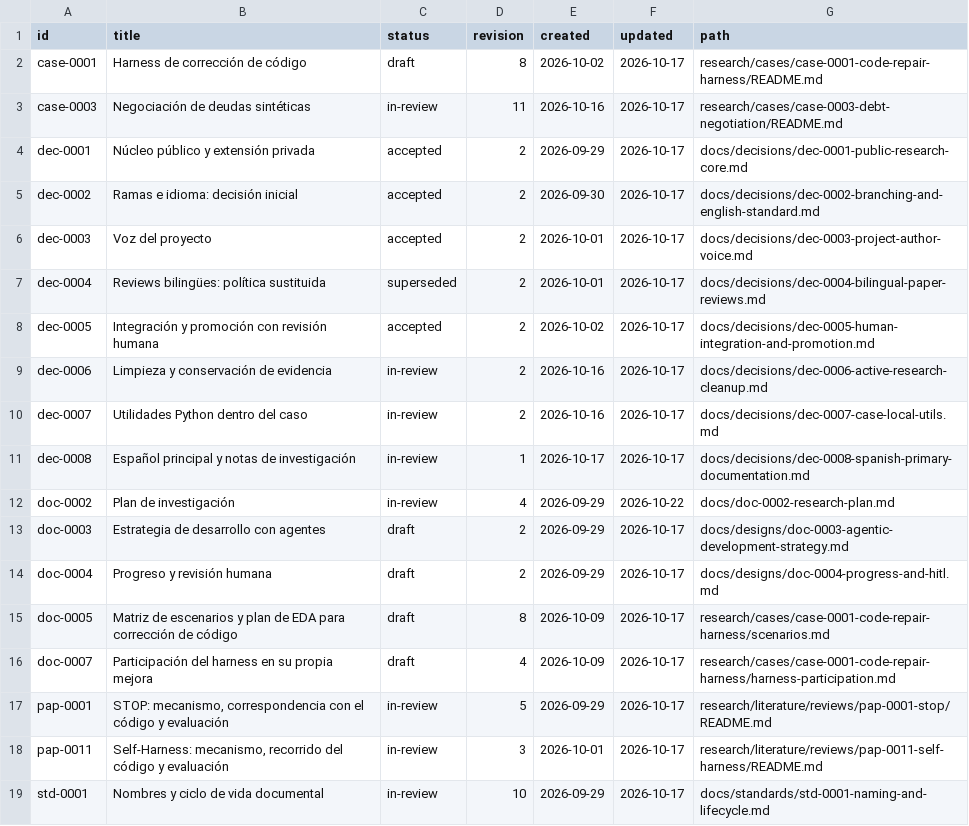
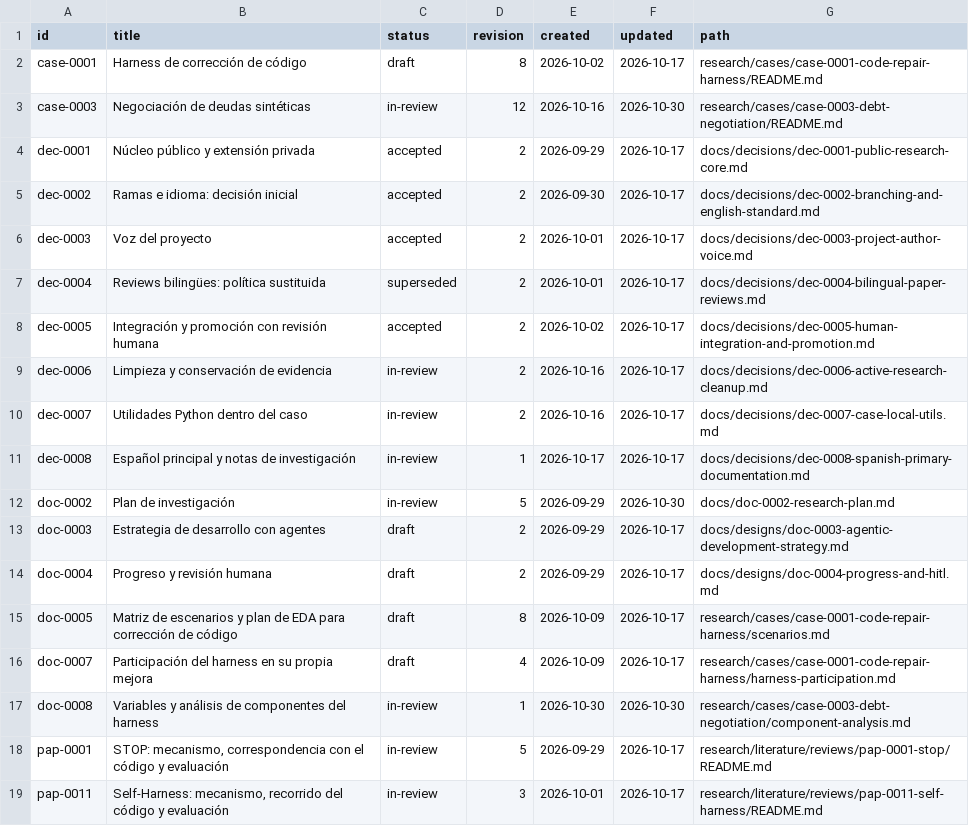
Before and after one commit to jairzinhosantos/thinking-harness, a CSV file: docs/catalog.csv, drawn as a sheet; only a part is shown; the shorter side is filled out with more unchanged rows.

Commit message:
research: define harness component analysis

```diff
--- a/docs/catalog.csv
+++ b/docs/catalog.csv
@@ -2,3 +2,3 @@ id,title,status,revision,created,updated,path
 case-0001,Harness de corrección de código,draft,8,2026-10-02,2026-10-17,research/cases/case-0001-code-repair-harness/README.md
-case-0003,Negociación de deudas sintéticas,in-review,11,2026-10-16,2026-10-17,research/cases/case-0003-debt-negotiation/README.md
+case-0003,Negociación de deudas sintéticas,in-review,12,2026-10-16,2026-10-30,research/cases/case-0003-debt-negotiation/README.md
 dec-0001,Núcleo público y extensión privada,accepted,2,2026-09-29,2026-10-17,docs/decisions/dec-0001-public-research-core.md
@@ -11,3 +11,3 @@ dec-0007,Utilidades Python dentro del caso,in-review,2,2026-10-16,2026-10-17,doc
 dec-0008,Español principal y notas de investigación,in-review,1,2026-10-17,2026-10-17,docs/decisions/dec-0008-spanish-primary-documentation.md
-doc-0002,Plan de investigación,in-review,4,2026-09-29,2026-10-22,docs/doc-0002-research-plan.md
+doc-0002,Plan de investigación,in-review,5,2026-09-29,2026-10-30,docs/doc-0002-research-plan.md
 doc-0003,Estrategia de desarrollo con agentes,draft,2,2026-09-29,2026-10-17,docs/designs/doc-0003-agentic-development-strategy.md
@@ -16,2 +16,3 @@ doc-0005,Matriz de escenarios y plan de EDA para corrección de código,draft,8,
 doc-0007,Participación del harness en su propia mejora,draft,4,2026-10-09,2026-10-17,research/cases/case-0001-code-repair-harness/harness-participation.md
+doc-0008,Variables y análisis de componentes del harness,in-review,1,2026-10-30,2026-10-30,research/cases/case-0003-debt-negotiation/component-analysis.md
 pap-0001,"STOP: mecanismo, correspondencia con el código y evaluación",in-review,5,2026-09-29,2026-10-17,research/literature/reviews/pap-0001-stop/README.md
```
Also changed, not shown: docs/academic/requirements.csv, 3 other files.
